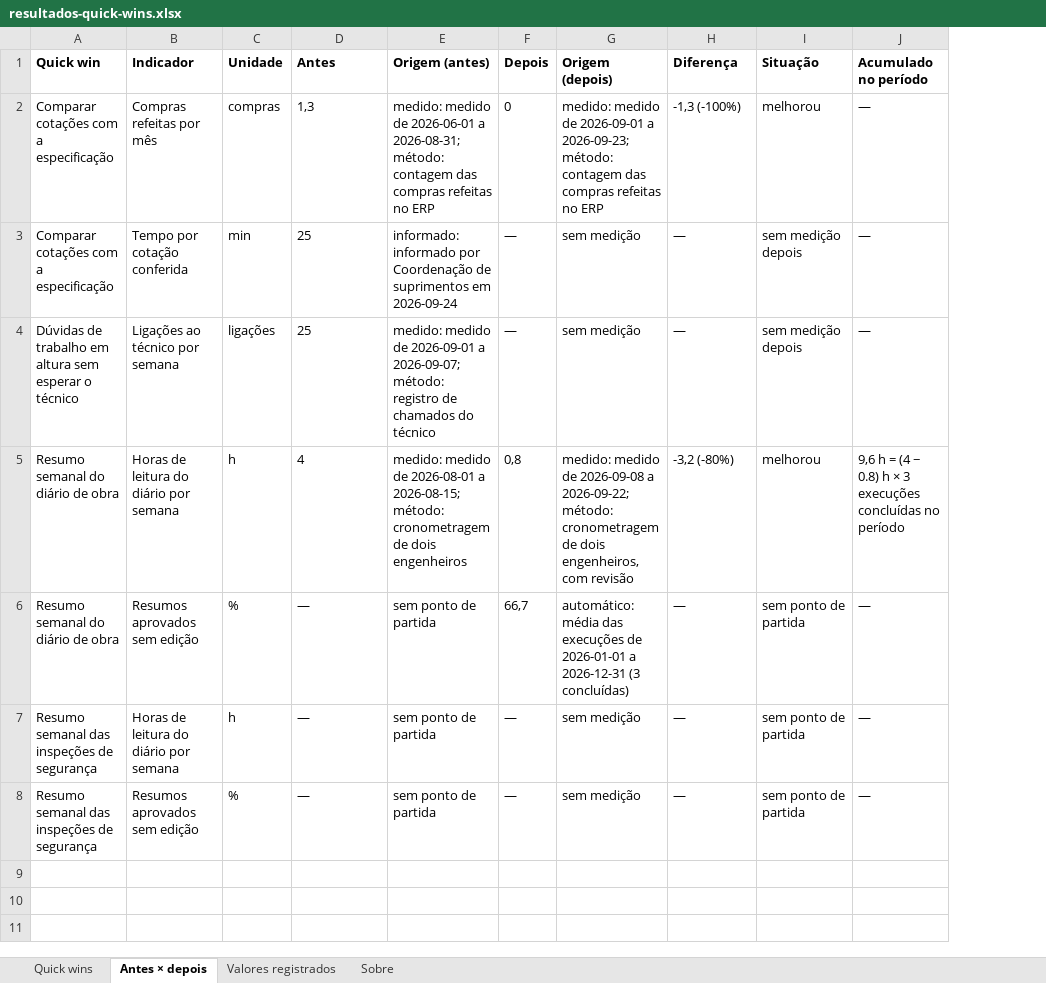
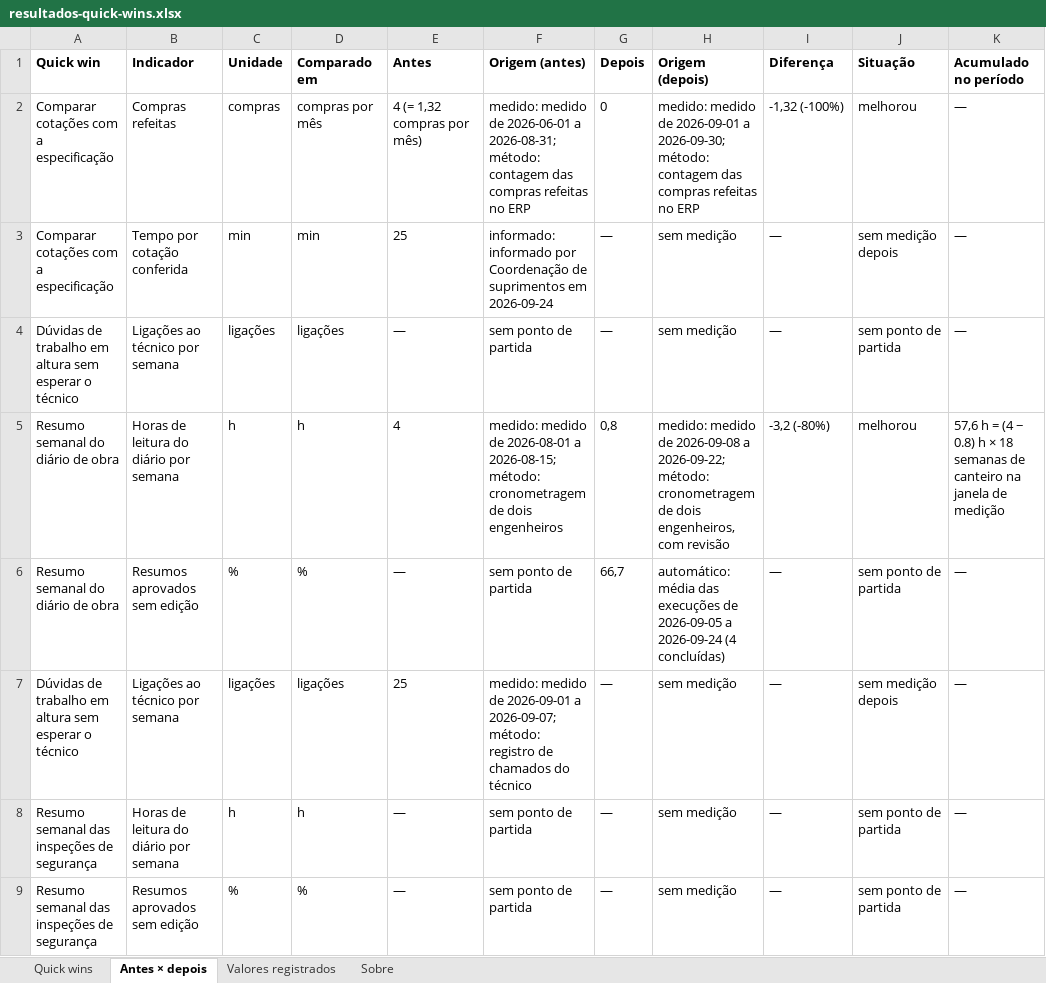
Before and after one commit to theneilagencia/GreenIA, an Excel workbook: docs/fase-3b/relatorios-construtora/resultados-quick-wins.xlsx, sheet Antes × depois, drawn as a sheet; values as stored, in another font and other column widths than the file's, no borders; removed rows and columns are numbered as before the commit, all else as after; the diff names each change by its address in the sheet, - before the commit and + after, or states it on an @@ line.

```diff
--- a/docs/fase-3b/relatorios-construtora/resultados-quick-wins.xlsx (sheet Antes × depois)
+++ b/docs/fase-3b/relatorios-construtora/resultados-quick-wins.xlsx (sheet Antes × depois)
+column D (Comparado em), rows 2-3: compras por mês | min; rows 7-9: ligações | h | %
-B2 (Indicador): Compras refeitas por mês
+B2 (Indicador): Compras refeitas
-E2 (Antes): 1,3
+E2 (Antes): 4 (= 1,32 compras por mês)
-H2 (Origem (depois)): …2026-09-01 a 2026-09-23; método: contagem…
+H2 (Origem (depois)): …2026-09-01 a 2026-09-30; método: contagem…
-I2 (Diferença): -1,3 (-100%)
+I2 (Diferença): -1,32 (-100%)
+row 4: Dúvidas de trabalho em altura sem esperar o técnico | Ligações ao técnico por semana | ligações | ligações | — | sem ponto de partida | — | sem medição | — | sem ponto de partida | —
+row 5: Resumo semanal do diário de obra | Horas de leitura do diário por semana | h | h | 4 | medido: medido de 2026-08-01 a 2026-08-15; método: cronometragem de dois engenheiros | 0,8 | medido: medido de 2026-09-08 a 2026-09-22; método: cronometragem de dois engenheiros, com revisão | -3,2 (-80%) | melhorou | 57,6 h = (4 − 0.8) h × 18 semanas de canteiro na janela de medição
+row 6: Resumo semanal do diário de obra | Resumos aprovados sem edição | % | % | — | sem ponto de partida | 66,7 | automático: média das execuções de 2026-09-05 a 2026-09-24 (4 concluídas) | — | sem ponto de partida | —
-row 5: Resumo semanal do diário de obra | Horas de leitura do diário por semana | h | 4 | medido: medido de 2026-08-01 a 2026-08-15; método: cronometragem de dois engenheiros | 0,8 | medido: medido de 2026-09-08 a 2026-09-22; método: cronometragem de dois engenheiros, com revisão | -3,2 (-80%) | melhorou | 9,6 h = (4 − 0.8) h × 3 execuções concluídas no período
-row 6: Resumo semanal do diário de obra | Resumos aprovados sem edição | % | — | sem ponto de partida | 66,7 | automático: média das execuções de 2026-01-01 a 2026-12-31 (3 concluídas) | — | sem ponto de partida | —
```
Also changed, not shown: sheet Quick wins, sheet Valores registrados, docs/fase-3b/relatorios-construtora/portfolio-oportunidades.xlsx, 3 other files.
